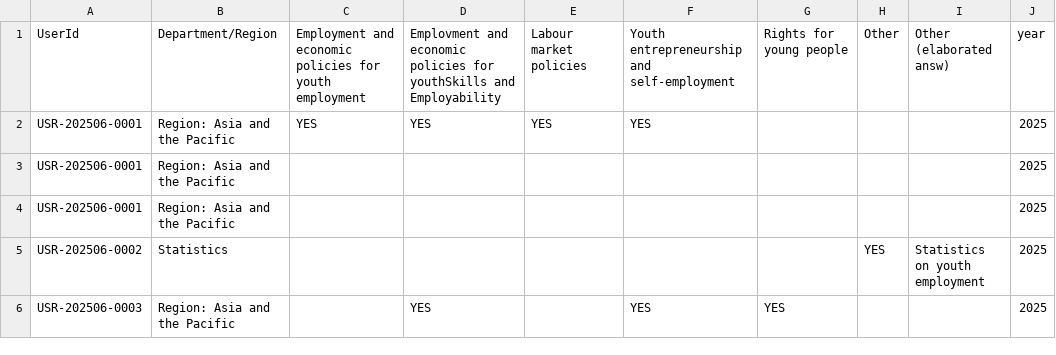
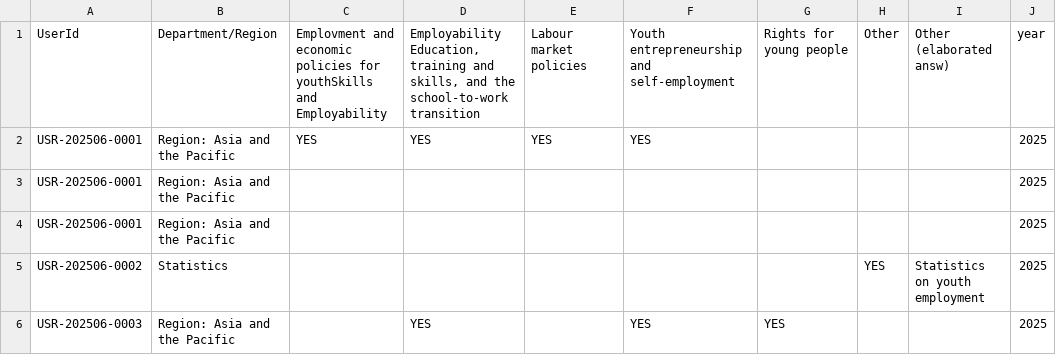
Before and after one commit to emplabyouth/emplabyeap, a CSV file: orignaldata/PART2_base_dataQ4.csv, drawn as a sheet; only a part is shown.

Commit message:
Add files via upload

```diff
--- a/orignaldata/PART2_base_dataQ4.csv
+++ b/orignaldata/PART2_base_dataQ4.csv
@@ -1,2 +1,2 @@
-UserId,Department/Region,Employment and economic policies for youth employment,Emplovment and economic policies for youthSkills and Employability,Labour market policies,Youth entrepreneurship and self-employment,Rights for young people,Other,Other (elaborated answ),year
+UserId,Department/Region,Emplovment and economic policies for youthSkills and Employability,"Employability  Education, training and skills, and the school-to-work transition",Labour market policies,Youth entrepreneurship and self-employment,Rights for young people,Other,Other (elaborated answ),year
 USR-202506-0001,Region: Asia and the Pacific,YES,YES,YES,YES,,,,2025
```
